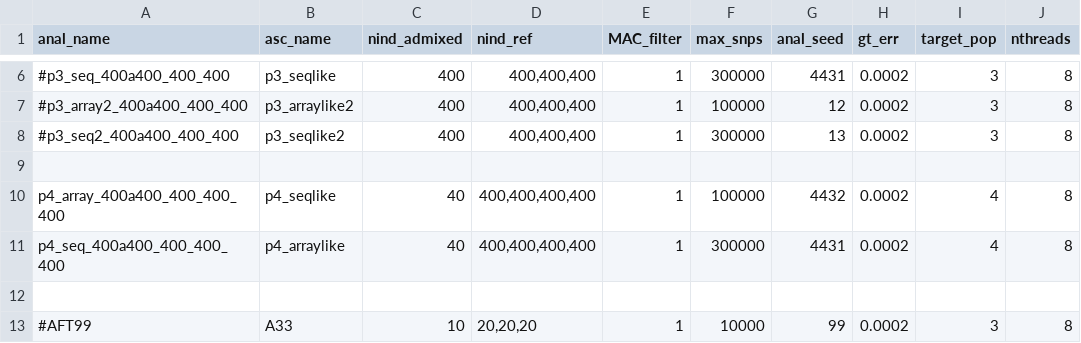
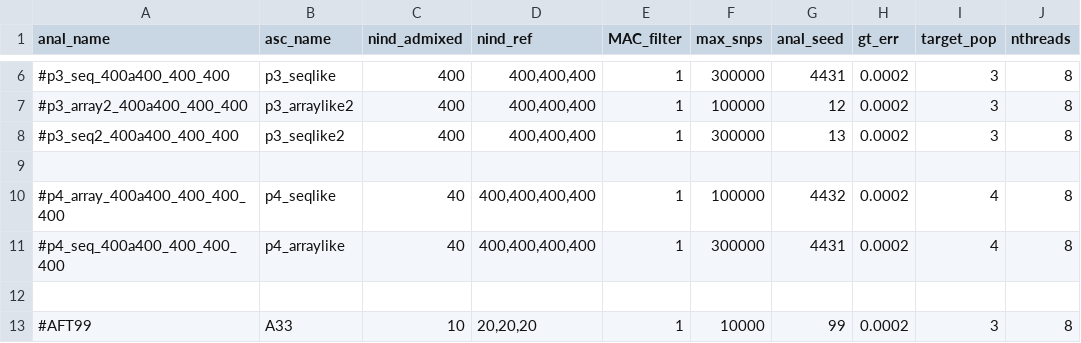
Before and after one commit to rwaples/lai-sim, a TSV file: config/personal.analyses.tsv, drawn as a sheet; only a part is shown, gaps mark what is left out; the diff names each change by its address in the sheet, - before the commit and + after, or states it on an @@ line.

```diff
--- a/config/personal.analyses.tsv
+++ b/config/personal.analyses.tsv
-A10 (anal_name): p4_array_400a400_400_400_400
+A10 (anal_name): #p4_array_400a400_400_400_400
-A11 (anal_name): p4_seq_400a400_400_400_400
+A11 (anal_name): #p4_seq_400a400_400_400_400
```
Also changed, not shown: config/cluster.analyses.tsv, 7 other files.
